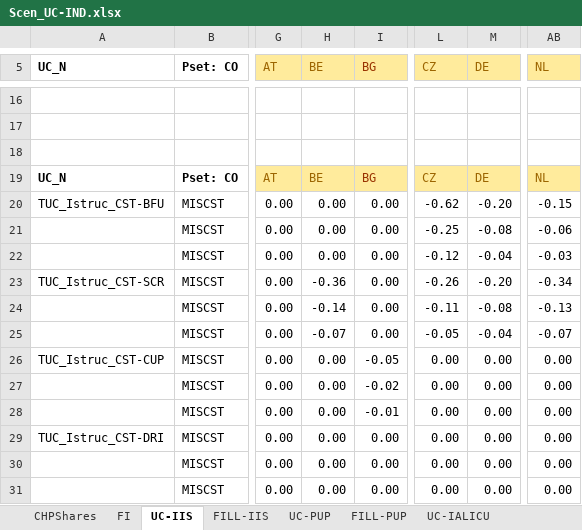
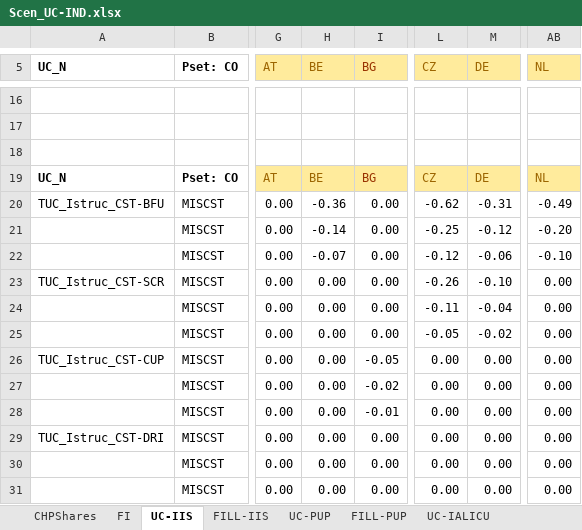
Before and after one commit to KanORS-E4SMA/EU_TIMES_Veda2.0, an Excel workbook: SuppXLS/Scen_UC-IND.xlsx, sheet UC-IIS, drawn as a sheet; only a part is shown, gaps mark what is left out; values as stored, in another font and other column widths than the file's, no borders; the diff names each change by its address in the sheet, - before the commit and + after, or states it on an @@ line.

```diff
--- a/SuppXLS/Scen_UC-IND.xlsx (sheet UC-IIS)
+++ b/SuppXLS/Scen_UC-IND.xlsx (sheet UC-IIS)
-H20 (BE): 0.00
+H20 (BE): -0.36
-M20 (DE): -0.20
+M20 (DE): -0.31
-AB20 (NL): -0.15
+AB20 (NL): -0.49
-H21 (BE): 0.00
+H21 (BE): -0.14
-M21 (DE): -0.08
+M21 (DE): -0.12
-AB21 (NL): -0.06
+AB21 (NL): -0.20
-H22 (BE): 0.00
+H22 (BE): -0.07
-M22 (DE): -0.04
+M22 (DE): -0.06
-AB22 (NL): -0.03
+AB22 (NL): -0.10
-H23 (BE): -0.36
+H23 (BE): 0.00
-M23 (DE): -0.20
+M23 (DE): -0.10
-AB23 (NL): -0.34
+AB23 (NL): 0.00
-H24 (BE): -0.14
+H24 (BE): 0.00
-M24 (DE): -0.08
+M24 (DE): -0.04
-AB24 (NL): -0.13
+AB24 (NL): 0.00
-H25 (BE): -0.07
+H25 (BE): 0.00
-M25 (DE): -0.04
+M25 (DE): -0.02
-AB25 (NL): -0.07
+AB25 (NL): 0.00
```
Also changed, not shown: sheet FILL-IIS, Sets_JRC-EU-TIMES.xlsx, SubRES_TMPL/SUBRES_10_TECHS_CHP_SUP_IND.xlsx, 17 other files.
